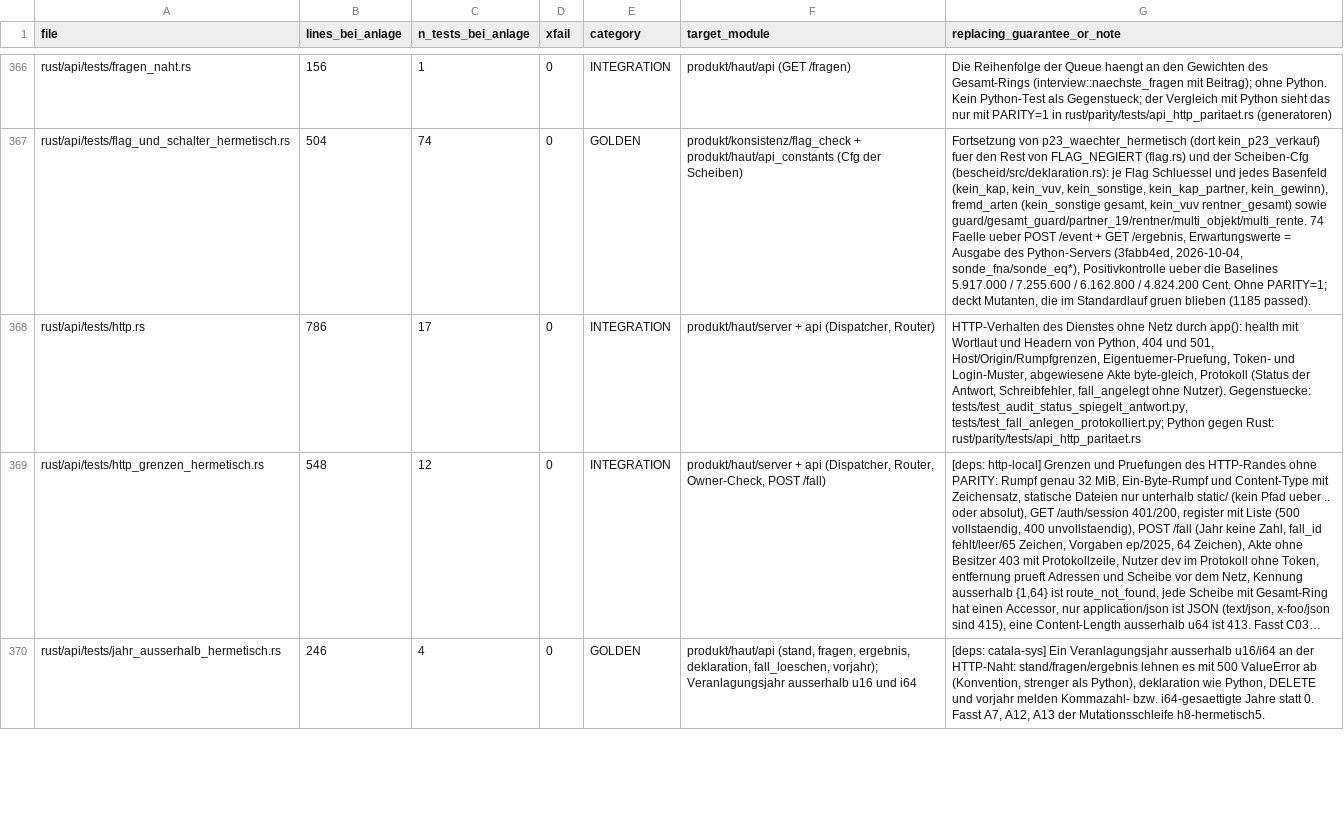
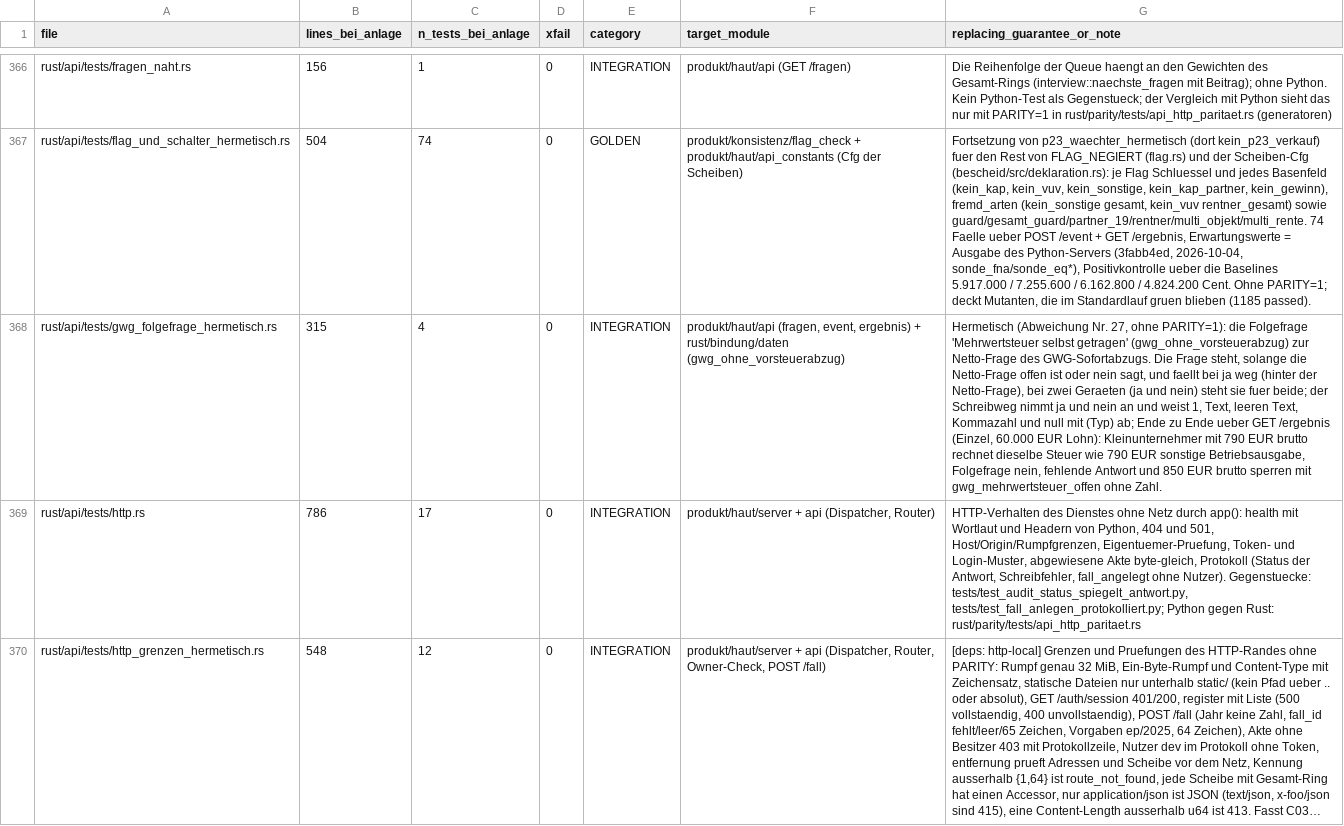
Before and after one commit to juliuswiener/taxgraph, a TSV file: rust/TESTMAP.tsv, drawn as a sheet; only a part is shown, gaps mark what is left out; the shorter side is filled out with more unchanged rows; long unchanged cells end in …; the diff names each change by its address in the sheet, - before the commit and + after, or states it on an @@ line.

Commit message:
feat(gwg): Folgefrage "Mehrwertsteuer selbst getragen", Kleinunternehmer zieht den Bruttobetrag ab (Abweichung Nr. 27)
Wer die Netto-Frage zum Geraet mit "nein" beantwortet, bekam bisher die
Sperre gwg_mehrwertsteuer_offen. Jetzt folgt die Frage
gwg_ohne_vorsteuerabzug (bool, je Geraet, feld_bedingung auf die
Netto-Frage). Bestaetigt "ja" und Betrag <= 800,00 EUR: gwg_abzug zieht den
Bruttobetrag ab (9b Abs. 1 EStG). Nein, offen, vorlaeufig oder > 800 EUR
sperren weiter. gwg_abzug (einkuenfte.rs) und gwg (sperre/gesamt.rs) lesen
dieselbe Instanz gleich (sonst stille Null).

Backlog gwg-sofortabzug-entfaellt-ohne-nettobetrag (AK-R1..R4), Entscheidung
gwg-ohne-vorsteuerabzug-zieht-den-bruttobetrag-ab. Nicht gebaut: Abschreibung,
Sammelposten, Band 800,01 bis ca. 952 EUR (ponytail).

Rot zuerst: left (Sperre(GwgMehrwertsteuerOffen), None) gegen right
(Bestaetigt, Some(1362000)). Euro 279 gegen 304 aufgeloest: gleicher Fall bei
anderem Einkommen (50.000 EUR Betriebseinnahmen: 27.900 Cent; 60.000 EUR
Lohn: 30.400 Cent), beide in Rust auf den Cent reproduziert.

Neues Feld: Listen gesamt 359 -> 360, rentner_gesamt 263 -> 264, n_vor_gwg
69 -> 70, FELD_BESTAND, Golden-Master von Hand nachgezogen (17 von 20 Faellen,
Diff gelesen), TESTMAP, README Abweichung Nr. 27.

Klartext von gwg_mehrwertsteuer_offen weicht absichtlich von Python ab (der
alte Satz "kann die Software noch nicht treffen" stimmt nicht mehr); Test in
domain und strenge Liste im Paritaetstest.

Gemessen: Workspace 2437 passed, 0 failed, 25 ignored; clippy -D warnings
sauber; 16 von 16 Mutanten am Aufrufort rot, Kontrolle vor und nach gruen.
Nicht gemessen: ERiC, VZ 2026, make unit, PARITY=1 bescheid_zweige_paritaet
(3 rot nur im Rentner-Ring, Basis nicht gemessen). Bericht
~/.cache/taxgraph-tmp/berichte/gwg-folgefrage.md.

```diff
--- a/rust/TESTMAP.tsv
+++ b/rust/TESTMAP.tsv
+row 368: rust/api/tests/gwg_folgefrage_hermetisch.rs | 315 | 4 | 0 | INTEGRATION | produkt/haut/api (fragen, event, ergebnis) + rust/bindung/daten (gwg_ohne_vorsteuerabzug) | Hermetisch (Abweichung Nr. 27, ohne PARITY=1): die Folgefrage 'Mehrwertsteuer selbst getragen' (gwg_ohne_vorsteuerabzug) zur Netto-Frage des GWG-Sofortabzugs. Die Frage steht, solange die Netto-Frage offen ist oder nein sagt, und faellt bei ja weg (hinter der Netto-Frage), bei zwei Geraeten (ja und nein) steht sie fuer beide; der Schreibweg nimmt ja und nein an und weist 1, Text, leeren Text, Kommazahl und null mit (Typ) ab; Ende zu Ende ueber GET /ergebnis (Einzel, 60.000 EUR Lohn): Kleinunternehmer mit 790 EUR brutto rechnet dieselbe Steuer wie 790 EUR sonstige Betriebsausgabe, Folgefrage nein, fehlende Antwort und 850 EUR brutto sperren mit gwg_mehrwertsteuer_offen ohne Zahl.
```
Also changed, not shown: 16 other files.
